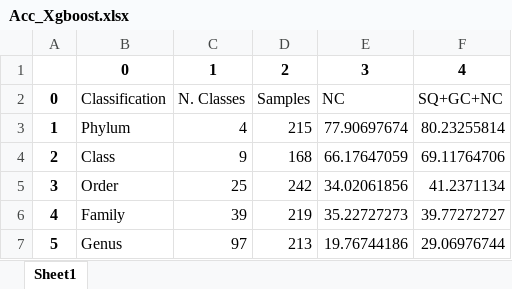
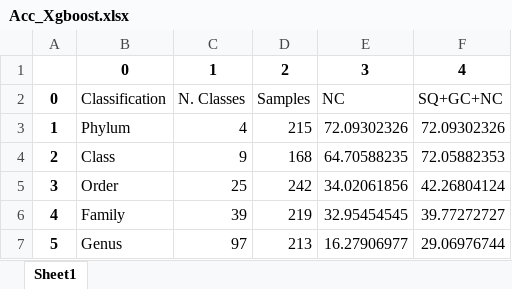
Before and after one commit to jorgeMFS/Archaea, an Excel workbook: xlslist/Acc_Xgboost.xlsx, sheet Sheet1, drawn as a sheet; values as stored, in another font and other column widths than the file's, no borders; the diff names each change by its address in the sheet, - before the commit and + after, or states it on an @@ line.

```diff
--- a/xlslist/Acc_Xgboost.xlsx (sheet Sheet1)
+++ b/xlslist/Acc_Xgboost.xlsx (sheet Sheet1)
-E3: 77.90697674
+E3: 72.09302326
-F3: 80.23255814
+F3: 72.09302326
-E4: 66.17647059
+E4: 64.70588235
-F4: 69.11764706
+F4: 72.05882353
-F5: 41.2371134
+F5: 42.26804124
-E6: 35.22727273
+E6: 32.95454545
-E7: 19.76744186
+E7: 16.27906977
```
Also changed, not shown: xlslist/Acc_other_class.xlsx, xlslist/F1_Xgboost.xlsx, 8 other files.
